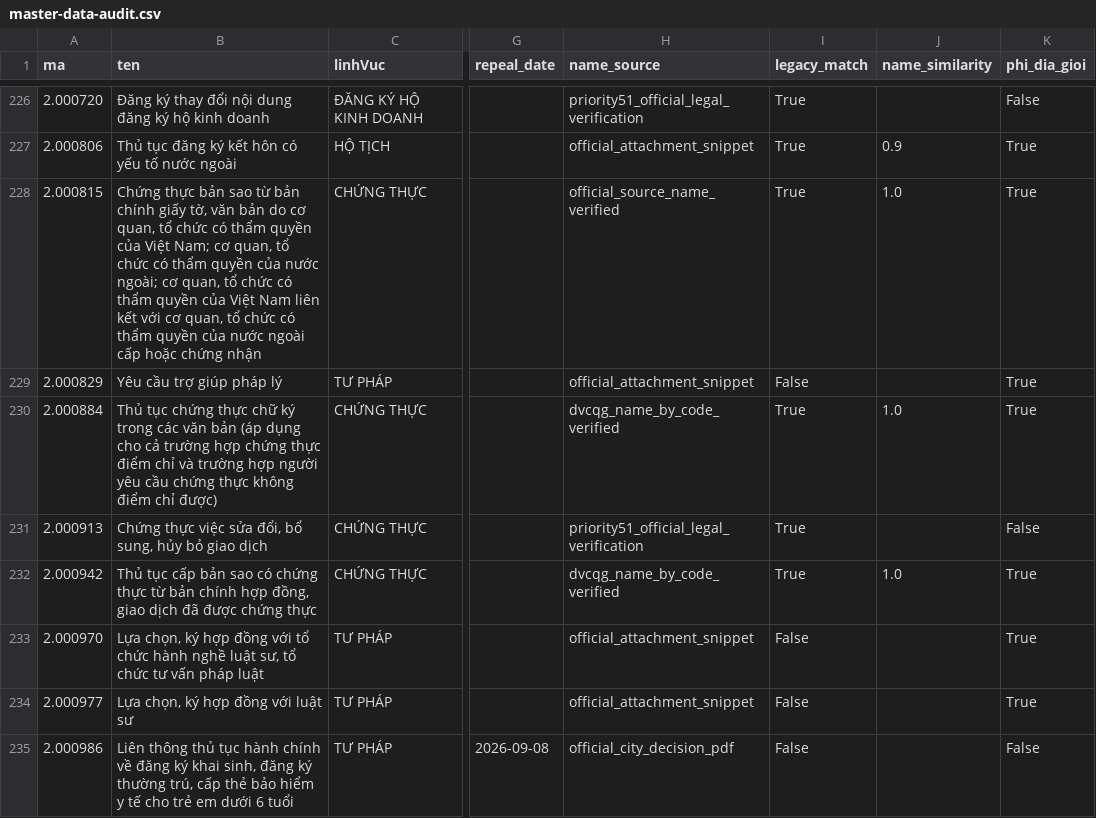
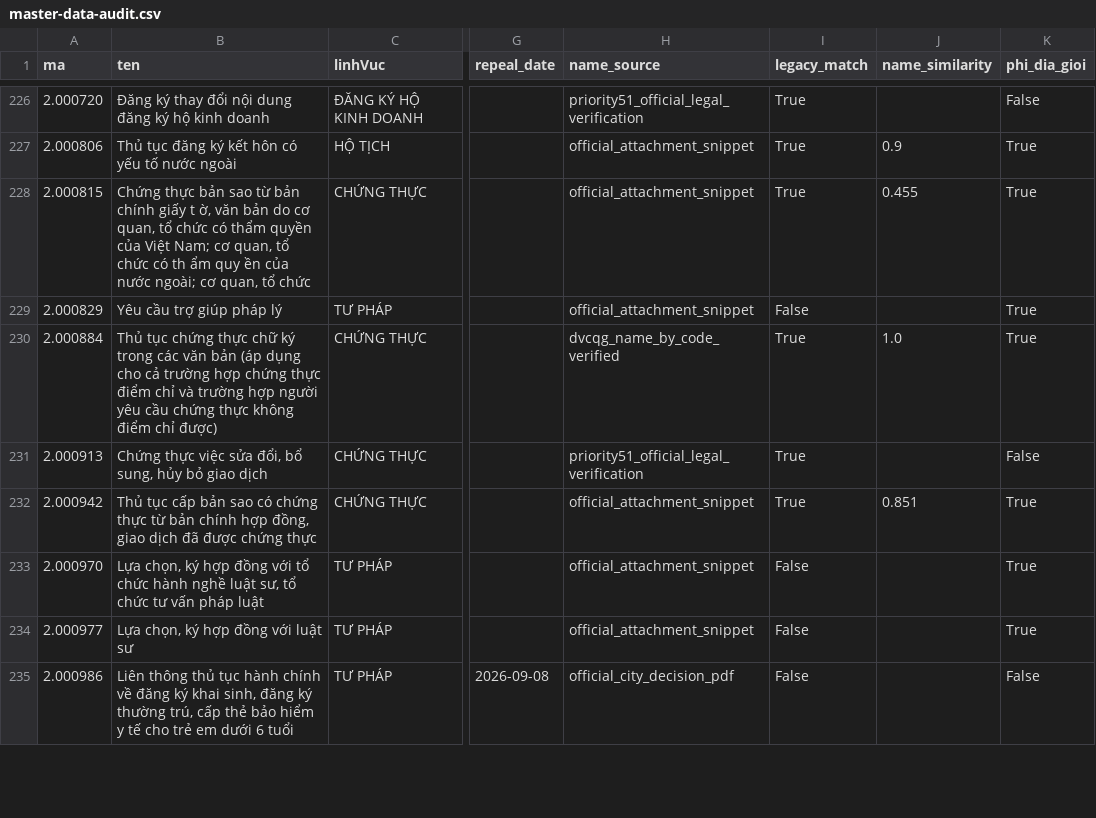
Before and after one commit to hongdienvbhp/BangNiemYetVinhBao, a CSV file: data/master-data-audit.csv, drawn as a sheet; only a part is shown, gaps mark what is left out; the diff covers the shown part only; the diff names each change by its address in the sheet, - before the commit and + after, or states it on an @@ line.

```diff
--- a/data/master-data-audit.csv
+++ b/data/master-data-audit.csv
-B228 (ten): …chính giấy tờ, văn bản do cơ quan, tổ chức có thẩm quyền của Việt Nam; cơ quan, tổ chức có thẩm quyền của nước ngoài; cơ quan, tổ chức có thẩm quyền của Việt Nam liên kết với cơ quan, tổ chức có thẩm quyền của nước ngoài cấp hoặc chứng nhận
+B228 (ten): …chính giấy t ờ, văn bản do cơ quan, tổ chức có thẩm quyền của Việt Nam; cơ quan, tổ chức có th ẩm quy ền của nước ngoài; cơ quan, tổ chức
-H228 (name_source): official_source_name_verified
+H228 (name_source): official_attachment_snippet
-J228 (name_similarity): 1.0
+J228 (name_similarity): 0.455
-H232 (name_source): dvcqg_name_by_code_verified
+H232 (name_source): official_attachment_snippet
-J232 (name_similarity): 1.0
+J232 (name_similarity): 0.851
```
Also changed, not shown: 77 edited cells elsewhere in this file.
